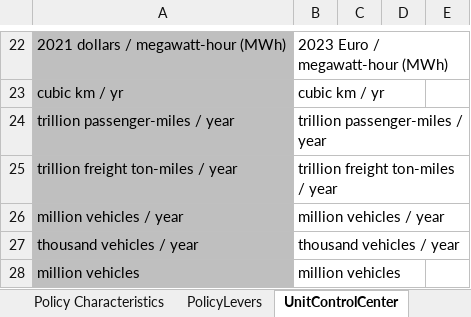
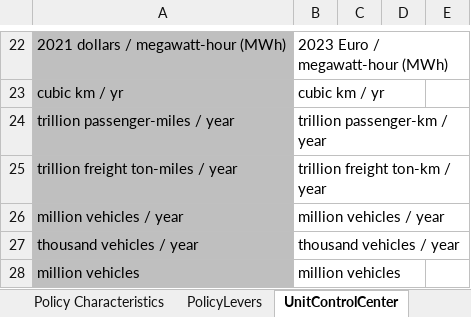
Before and after one commit to EnergyInnovation/eps-eu, an Excel workbook: WebAppData.xlsx, sheet UnitControlCenter, drawn as a sheet; only a part is shown, gaps mark what is left out; values as stored, in another font and other column widths than the file's, no borders; the diff names each change by its address in the sheet, - before the commit and + after, or states it on an @@ line.

```diff
--- a/WebAppData.xlsx (sheet UnitControlCenter)
+++ b/WebAppData.xlsx (sheet UnitControlCenter)
-B24: trillion passenger-miles / year
+B24: trillion passenger-km / year
-B25: trillion freight ton-miles / year
+B25: trillion freight ton-km / year
```
Also changed, not shown: sheet OutputGraphs, InputData/web-app/CDCF/Cargo Dist Conversion Factors.xlsx, 2 other files.
